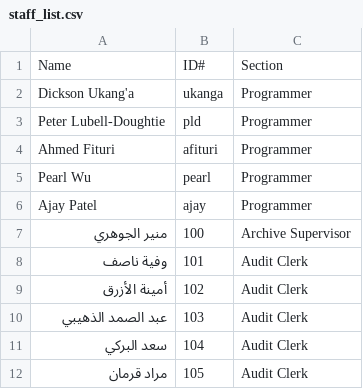
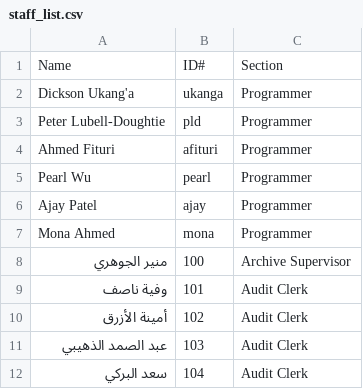
Before and after one commit to ewokcillo/libya-data, a CSV file: staff_list.csv, drawn as a sheet; only a part is shown; the shorter side is filled out with more unchanged rows; the diff names each change by its address in the sheet, - before the commit and + after, or states it on an @@ line.

Commit message:
PLD: add mona

```diff
--- a/staff_list.csv
+++ b/staff_list.csv
+row 7: Mona Ahmed | mona | Programmer
```
